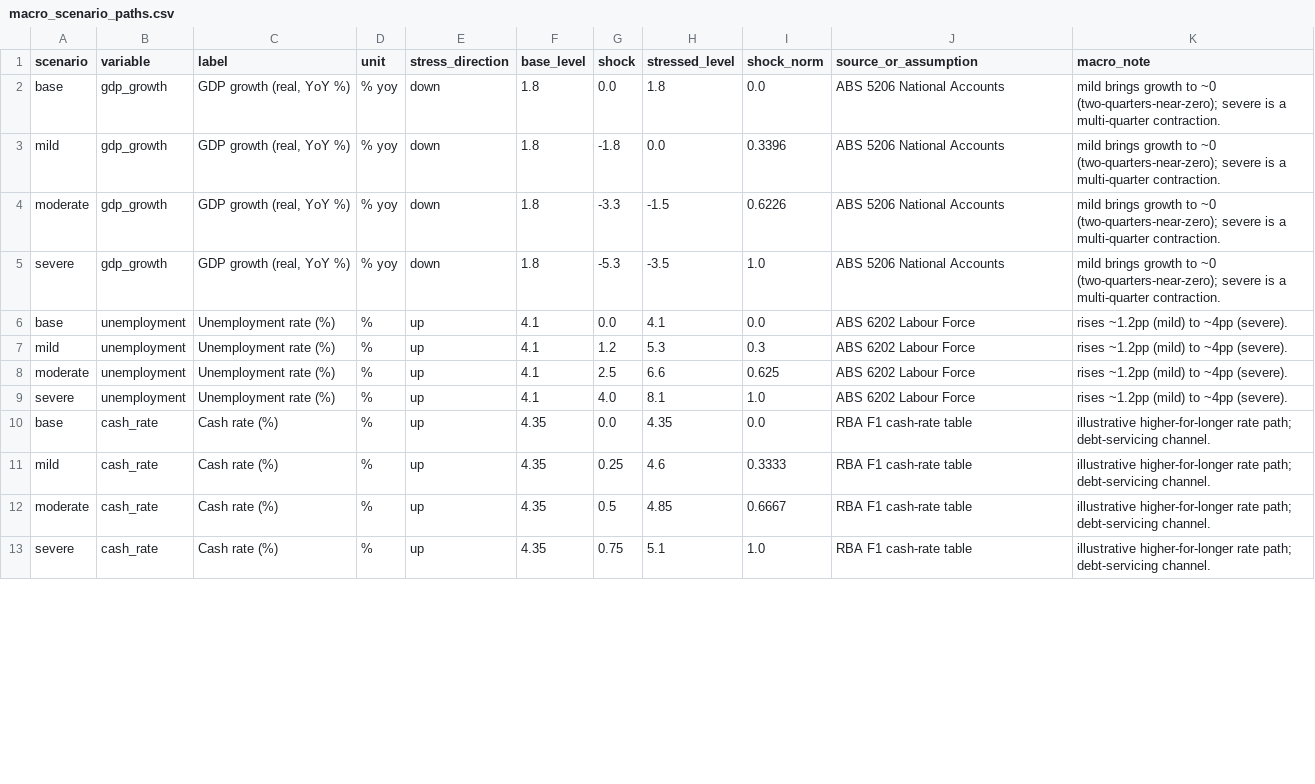
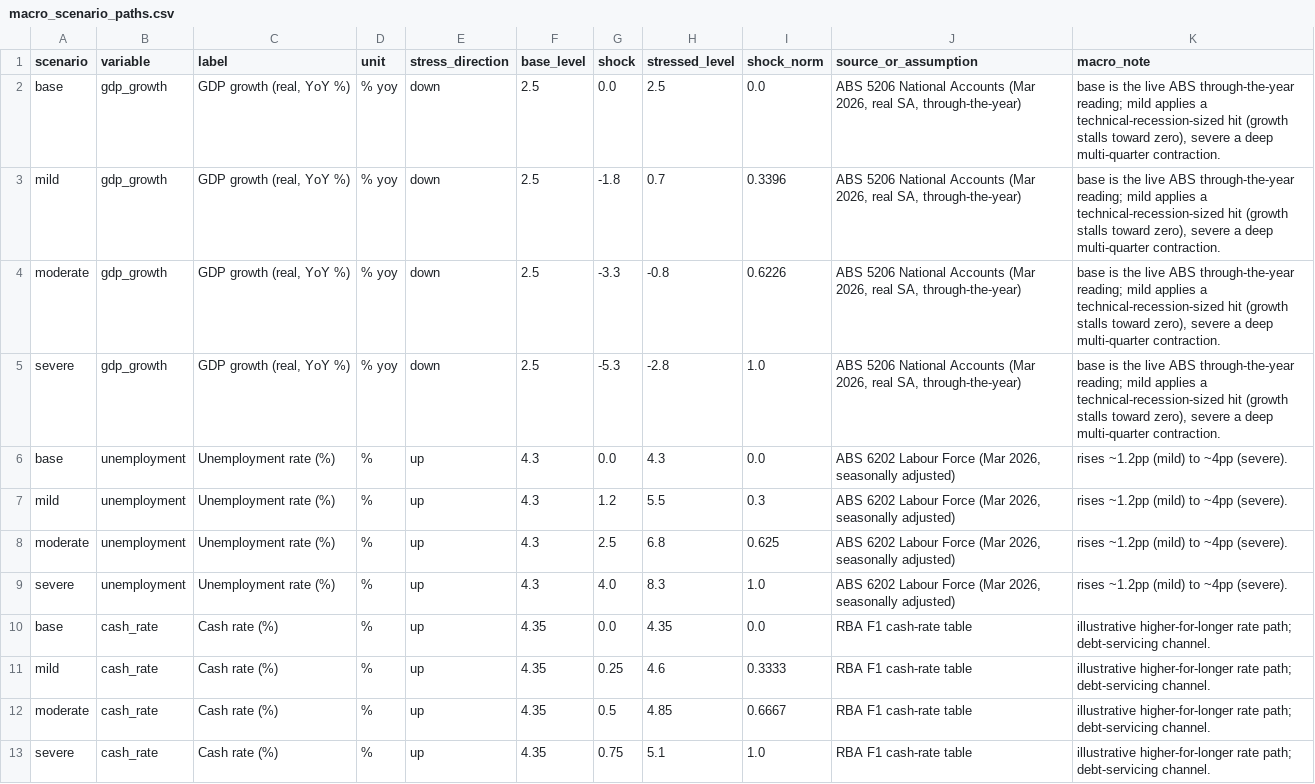
Before and after one commit to Jane511/industry-analysis, a CSV file: outputs/contracts/macro_scenario_paths.csv, drawn as a sheet; only a part is shown; the diff covers the shown part only.

Commit message:
@ Live-fetch economy-wide macro levels (GDP/unemployment/CPI/WPI) for Section 1a
- New download_macro_indicators.py: parses the four headline series from real
  ABS releases (5206 GDP through-the-year, 6202 unemployment SA, 6401 CPI YoY,
  6345 WPI YoY), validated against the source files; staged-file-first with
  committed-cache fallback (offline-safe, no network in builders/tests).
- Overlay live base levels in macro_stress_core + the report builder; shock
  deltas kept unchanged, so stress multipliers / EL uplift are identical.
- Wire the 4 workbooks into fetch_all + staged_files + ATTRIBUTION; cache the
  Mar-2026 copies. Section 1a now shows GDP 2.5 / unemployment 4.3 / CPI 2.4 /
  WPI 3.3 as observed, alongside the live cash rate.
- House prices, TWI and the sector-output proxy stay stated and are flagged:
  the ABS RPPI (6416) was discontinued after Dec-2021 (no current free index).
- README Sections 1-2 + reports refreshed to the live levels; repoint one
  integration test whose missing-source fixture (CPI) is now genuinely staged.
  134 tests pass.
@

```diff
--- a/outputs/contracts/macro_scenario_paths.csv
+++ b/outputs/contracts/macro_scenario_paths.csv
@@ -1,10 +1,10 @@
 scenario,variable,label,unit,stress_direction,base_level,shock,stressed_level,shock_norm,source_or_assumption,macro_note
-base,gdp_growth,"GDP growth (real, YoY %)",% yoy,down,1.8,0.0,1.8,0.0,ABS 5206 National Accounts,mild brings growth to ~0 (two-quarters-near-zero); severe is a multi-quarter contraction.
-mild,gdp_growth,"GDP growth (real, YoY %)",% yoy,down,1.8,-1.8,0.0,0.3396,ABS 5206 National Accounts,mild brings growth to ~0 (two-quarters-near-zero); severe is a multi-quarter contraction.
-moderate,gdp_growth,"GDP growth (real, YoY %)",% yoy,down,1.8,-3.3,-1.5,0.6226,ABS 5206 National Accounts,mild brings growth to ~0 (two-quarters-near-zero); severe is a multi-quarter contraction.
-severe,gdp_growth,"GDP growth (real, YoY %)",% yoy,down,1.8,-5.3,-3.5,1.0,ABS 5206 National Accounts,mild brings growth to ~0 (two-quarters-near-zero); severe is a multi-quarter contraction.
-base,unemployment,Unemployment rate (%),%,up,4.1,0.0,4.1,0.0,ABS 6202 Labour Force,rises ~1.2pp (mild) to ~4pp (severe).
-mild,unemployment,Unemployment rate (%),%,up,4.1,1.2,5.3,0.3,ABS 6202 Labour Force,rises ~1.2pp (mild) to ~4pp (severe).
-moderate,unemployment,Unemployment rate (%),%,up,4.1,2.5,6.6,0.625,ABS 6202 Labour Force,rises ~1.2pp (mild) to ~4pp (severe).
-severe,unemployment,Unemployment rate (%),%,up,4.1,4.0,8.1,1.0,ABS 6202 Labour Force,rises ~1.2pp (mild) to ~4pp (severe).
+base,gdp_growth,"GDP growth (real, YoY %)",% yoy,down,2.5,0.0,2.5,0.0,"ABS 5206 National Accounts (Mar 2026, real SA, through-the-year)","base is the live ABS through-the-year reading; mild applies a technical-recession-sized hit (growth stalls toward zero), severe a deep multi-quarter contraction."
+mild,gdp_growth,"GDP growth (real, YoY %)",% yoy,down,2.5,-1.8,0.7,0.3396,"ABS 5206 National Accounts (Mar 2026, real SA, through-the-year)","base is the live ABS through-the-year reading; mild applies a technical-recession-sized hit (growth stalls toward zero), severe a deep multi-quarter contraction."
+moderate,gdp_growth,"GDP growth (real, YoY %)",% yoy,down,2.5,-3.3,-0.8,0.6226,"ABS 5206 National Accounts (Mar 2026, real SA, through-the-year)","base is the live ABS through-the-year reading; mild applies a technical-recession-sized hit (growth stalls toward zero), severe a deep multi-quarter contraction."
+severe,gdp_growth,"GDP growth (real, YoY %)",% yoy,down,2.5,-5.3,-2.8,1.0,"ABS 5206 National Accounts (Mar 2026, real SA, through-the-year)","base is the live ABS through-the-year reading; mild applies a technical-recession-sized hit (growth stalls toward zero), severe a deep multi-quarter contraction."
+base,unemployment,Unemployment rate (%),%,up,4.3,0.0,4.3,0.0,"ABS 6202 Labour Force (Mar 2026, seasonally adjusted)",rises ~1.2pp (mild) to ~4pp (severe).
+mild,unemployment,Unemployment rate (%),%,up,4.3,1.2,5.5,0.3,"ABS 6202 Labour Force (Mar 2026, seasonally adjusted)",rises ~1.2pp (mild) to ~4pp (severe).
+moderate,unemployment,Unemployment rate (%),%,up,4.3,2.5,6.8,0.625,"ABS 6202 Labour Force (Mar 2026, seasonally adjusted)",rises ~1.2pp (mild) to ~4pp (severe).
+severe,unemployment,Unemployment rate (%),%,up,4.3,4.0,8.3,1.0,"ABS 6202 Labour Force (Mar 2026, seasonally adjusted)",rises ~1.2pp (mild) to ~4pp (severe).
 base,cash_rate,Cash rate (%),%,up,4.35,0.0,4.35,0.0,RBA F1 cash-rate table,illustrative higher-for-longer rate path; debt-servicing channel.
```
Also changed, not shown: 32 edited cells elsewhere in this file, outputs/contracts/macro_context.csv, outputs/contracts/portfolio_macro_sensitivity.csv, 20 other files.
